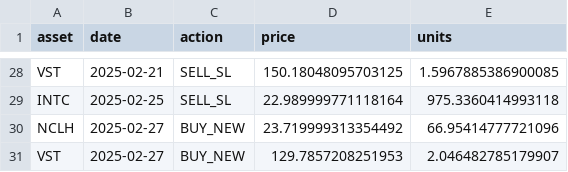
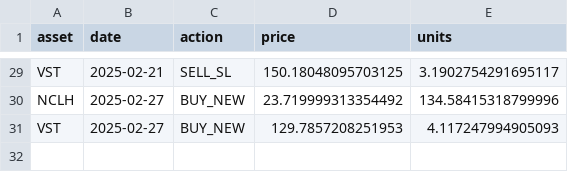
Before and after one commit to shaeanneeu/cryptoto, a CSV file: data/misc/trade_log.csv, drawn as a sheet; only a part is shown, gaps mark what is left out; removed rows and columns are numbered as before the commit, all else as after; the diff covers the shown part only; the diff names each change by its address in the sheet, - before the commit and + after, or states it on an @@ line.

```diff
--- a/data/misc/trade_log.csv
+++ b/data/misc/trade_log.csv
-E29 (units): 1.5967885386900085
+E29 (units): 3.1902754291695117
-row 29: INTC | 2025-02-25 | SELL_SL | 22.989999771118164 | 975.3360414993118
-E30 (units): 66.95414777721096
+E30 (units): 134.58415318799996
-E31 (units): 2.046482785179907
+E31 (units): 4.117247994905093
```
Also changed, not shown: 2 added rows, 1 removed row and 27 edited cells elsewhere in this file, 1 other file.
